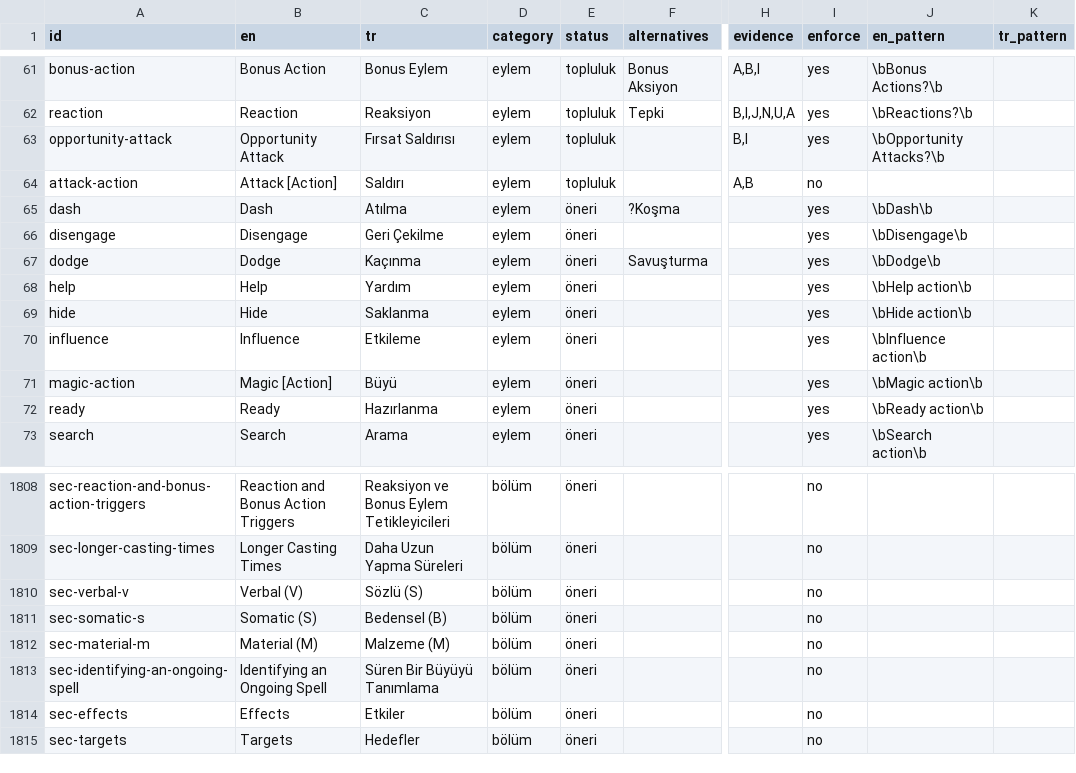
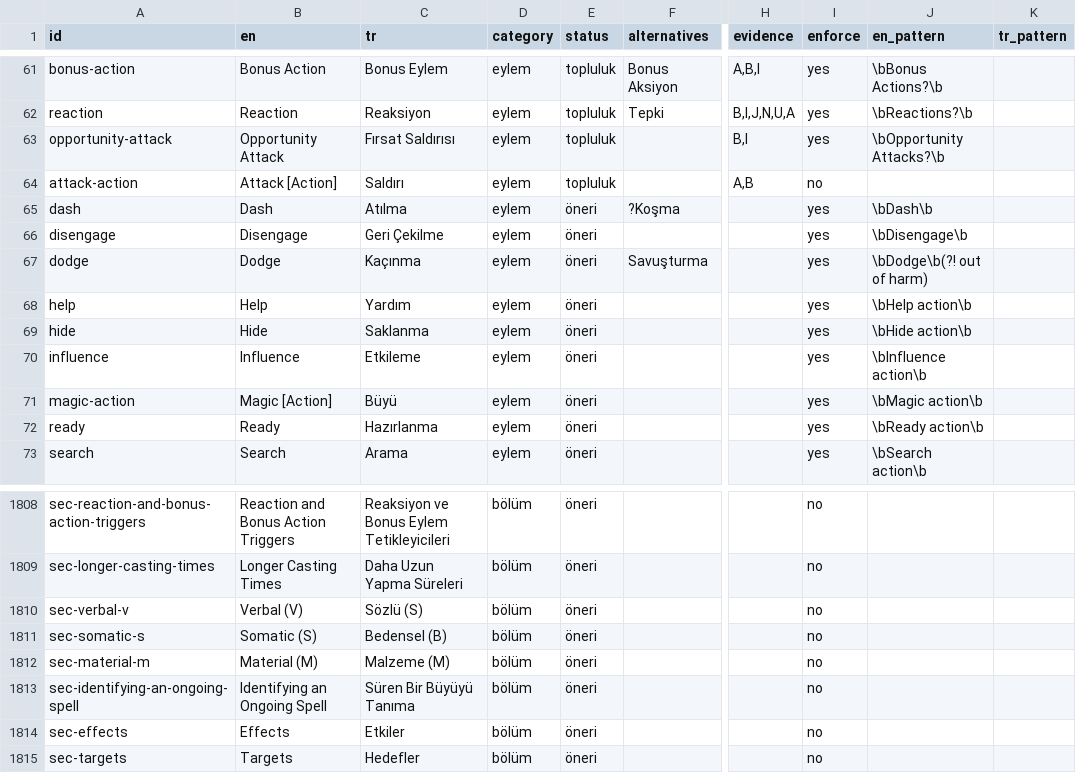
Before and after one commit to sberkan09/gm-cebi, a CSV file: pipeline/glossary.csv, drawn as a sheet; only a part is shown, gaps mark what is left out; the diff names each change by its address in the sheet, - before the commit and + after, or states it on an @@ line.

```diff
--- a/pipeline/glossary.csv
+++ b/pipeline/glossary.csv
-J67 (en_pattern): \bDodge\b
+J67 (en_pattern): \bDodge\b(?! out of harm)
-C1813 (tr): Süren Bir Büyüyü Tanımlama
+C1813 (tr): Süren Bir Büyüyü Tanıma
```
Also changed, not shown: 8 other files.
